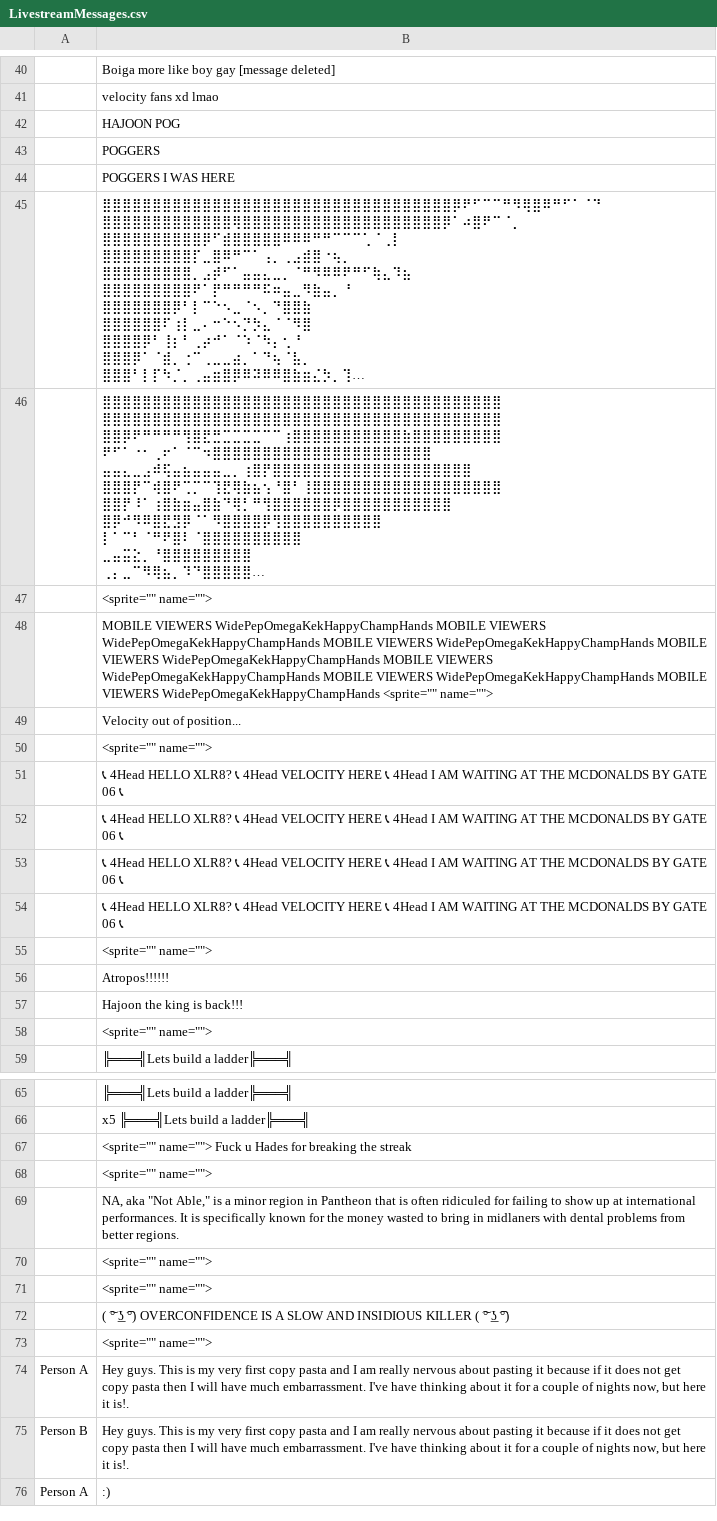
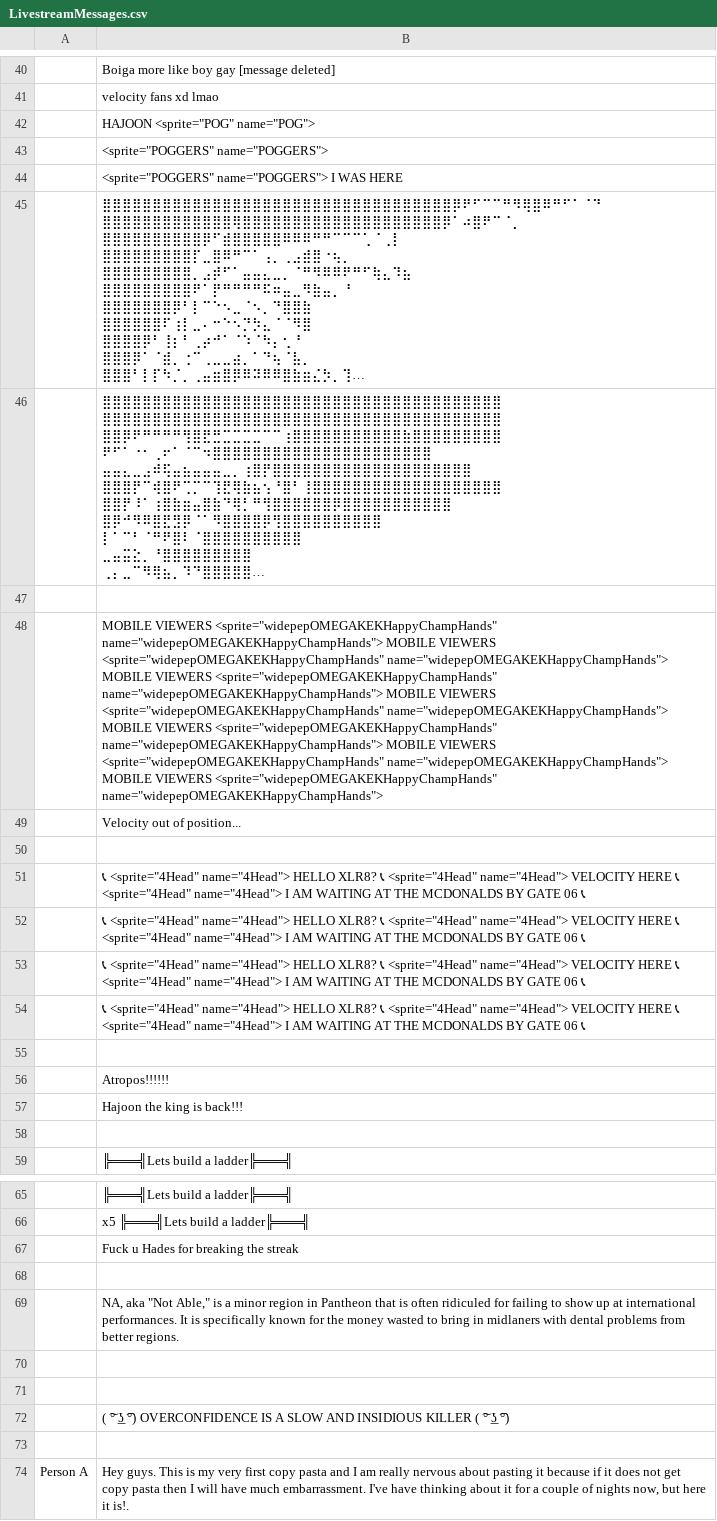
Before and after one commit to DragonTamer13/Esports-Visual-Novel, a CSV file: Esports Visual Novel/Assets/Resources/LivestreamMessages.csv, drawn as a sheet; only a part is shown, gaps mark what is left out; the shorter side is filled out with more unchanged rows; long unchanged cells end in …; the diff covers the shown part only; the diff names each change by its address in the sheet, - before the commit and + after, or states it on an @@ line.

Commit message:
Added all emotes for the livestream overlay

```diff
--- a/Esports Visual Novel/Assets/Resources/LivestreamMessages.csv
+++ b/Esports Visual Novel/Assets/Resources/LivestreamMessages.csv
-B42: HAJOON POG
+B42: HAJOON <sprite="POG" name="POG">
-B43: POGGERS
+B43: <sprite="POGGERS" name="POGGERS">
-B44: POGGERS I WAS HERE
+B44: <sprite="POGGERS" name="POGGERS"> I WAS HERE
-B47: <sprite="" name="">
+B47: (empty)
-B48: MOBILE VIEWERS WidePepOmegaKekHappyChampHands MOBILE VIEWERS WidePepOmegaKekHappyChampHands MOBILE VIEWERS WidePepOmegaKekHappyChampHands MOBILE VIEWERS WidePepOmegaKekHappyChampHands MOBILE VIEWERS WidePepOmegaKekHappyChampHands MOBILE VIEWERS WidePepOmegaKekHappyChampHands MOBILE VIEWERS WidePepOmegaKekHappyChampHands <sprite="" name="">
+B48: MOBILE VIEWERS <sprite="widepepOMEGAKEKHappyChampHands" name="widepepOMEGAKEKHappyChampHands"> MOBILE VIEWERS <sprite="widepepOMEGAKEKHappyChampHands" name="widepepOMEGAKEKHappyChampHands"> MOBILE VIEWERS <sprite="widepepOMEGAKEKHappyChampHands" name="widepepOMEGAKEKHappyChampHands"> MOBILE VIEWERS <sprite="widepepOMEGAKEKHappyChampHands" name="widepepOMEGAKEKHappyChampHands"> MOBILE VIEWERS <sprite="widepepOMEGAKEKHappyChampHands" name="widepepOMEGAKEKHappyChampHands"> MOBILE VIEWERS <sprite="widepepOMEGAKEKHappyChampHands" name="widepepOMEGAKEKHappyChampHands"> MOBILE VIEWERS <sprite="widepepOMEGAKEKHappyChampHands" name="widepepOMEGAKEKHappyChampHands">
-B50: <sprite="" name="">
+B50: (empty)
-B51:B54: 📞 4Head HELLO XLR8? 📞 4Head VELOCITY HERE 📞 4Head I AM…
+B51:B54: 📞 <sprite="4Head" name="4Head"> HELLO XLR8? 📞 <sprite="4Head" name="4Head"> VELOCITY HERE 📞 <sprite="4Head" name="4Head"> I AM…
-B55: <sprite="" name="">
+B55: (empty)
-B58: <sprite="" name="">
+B58: (empty)
-B67: <sprite="" name=""> Fuck u…
+B67: Fuck u…
-B68: <sprite="" name="">
+B68: (empty)
-B70:B71: <sprite="" name="">
+B70:B71: (empty)
-B73: <sprite="" name="">
+B73: (empty)
```
Also changed, not shown: 4 edited cells elsewhere in this file, 30 other files.
